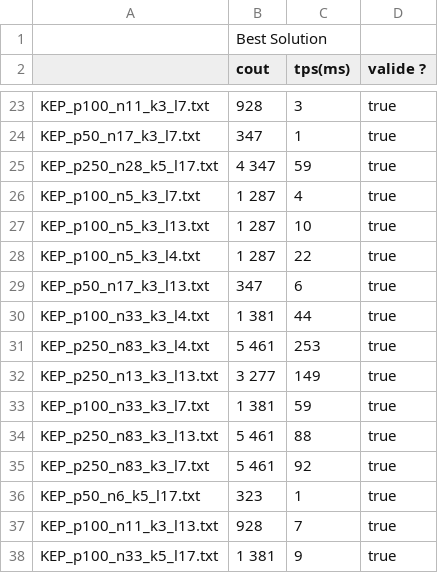
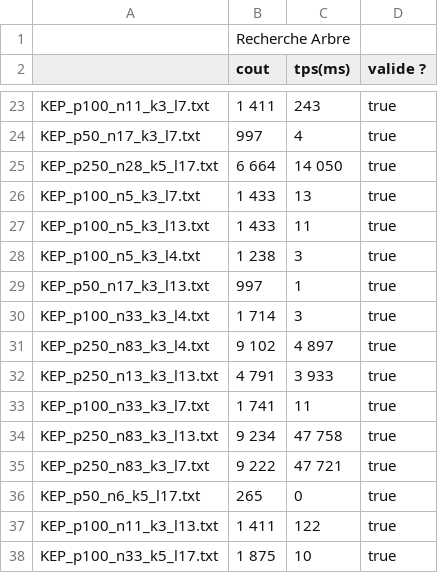
Before and after one commit to Warrior62/Rein_POO_LE4, a CSV file: results.csv, drawn as a sheet; only a part is shown, gaps mark what is left out; the diff covers the shown part only; the diff names each change by its address in the sheet, - before the commit and + after, or states it on an @@ line.

```diff
--- a/results.csv
+++ b/results.csv
-B1 (cout): Best Solution
+B1 (cout): Recherche Arbre
-B23 (cout): 928
+B23 (cout): 1 411
-C23 (tps(ms)): 3
+C23 (tps(ms)): 243
-B24 (cout): 347
+B24 (cout): 997
-C24 (tps(ms)): 1
+C24 (tps(ms)): 4
-B25 (cout): 4 347
+B25 (cout): 6 664
-C25 (tps(ms)): 59
+C25 (tps(ms)): 14 050
-B26:B27 (cout): 1 287
+B26:B27 (cout): 1 433
-C26 (tps(ms)): 4
+C26 (tps(ms)): 13
-C27 (tps(ms)): 10
+C27 (tps(ms)): 11
-B28 (cout): 1 287
+B28 (cout): 1 238
-C28 (tps(ms)): 22
+C28 (tps(ms)): 3
-B29 (cout): 347
+B29 (cout): 997
-C29 (tps(ms)): 6
+C29 (tps(ms)): 1
-B30 (cout): 1 381
+B30 (cout): 1 714
-C30 (tps(ms)): 44
+C30 (tps(ms)): 3
-B31 (cout): 5 461
+B31 (cout): 9 102
-C31 (tps(ms)): 253
+C31 (tps(ms)): 4 897
-B32 (cout): 3 277
+B32 (cout): 4 791
-C32 (tps(ms)): 149
+C32 (tps(ms)): 3 933
-B33 (cout): 1 381
+B33 (cout): 1 741
-C33 (tps(ms)): 59
+C33 (tps(ms)): 11
-B34 (cout): 5 461
+B34 (cout): 9 234
-C34 (tps(ms)): 88
+C34 (tps(ms)): 47 758
-B35 (cout): 5 461
+B35 (cout): 9 222
-C35 (tps(ms)): 92
+C35 (tps(ms)): 47 721
-B36 (cout): 323
+B36 (cout): 265
-C36 (tps(ms)): 1
+C36 (tps(ms)): 0
-B37 (cout): 928
+B37 (cout): 1 411
-C37 (tps(ms)): 7
+C37 (tps(ms)): 122
-B38 (cout): 1 381
+B38 (cout): 1 875
-C38 (tps(ms)): 9
+C38 (tps(ms)): 10
```
Also changed, not shown: 46 edited cells elsewhere in this file, 52 other files.
